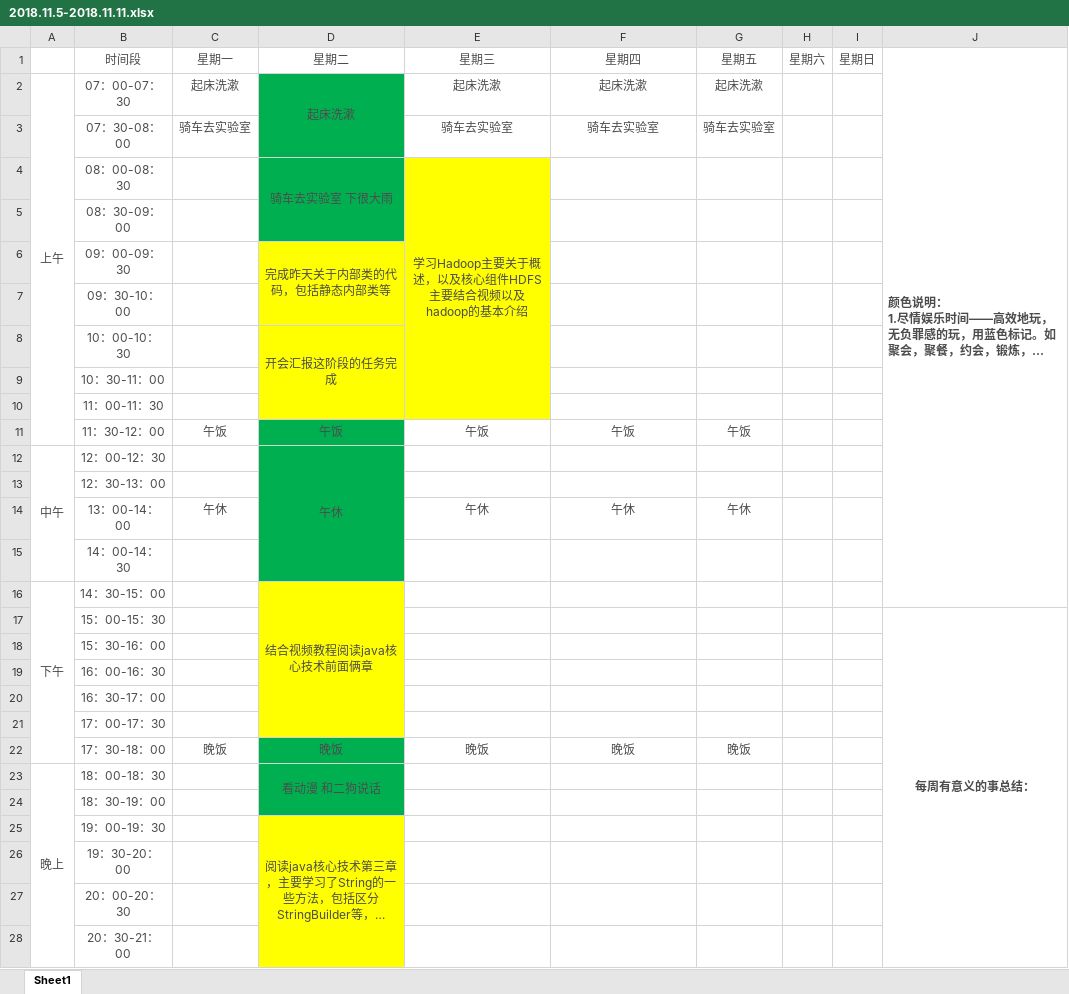
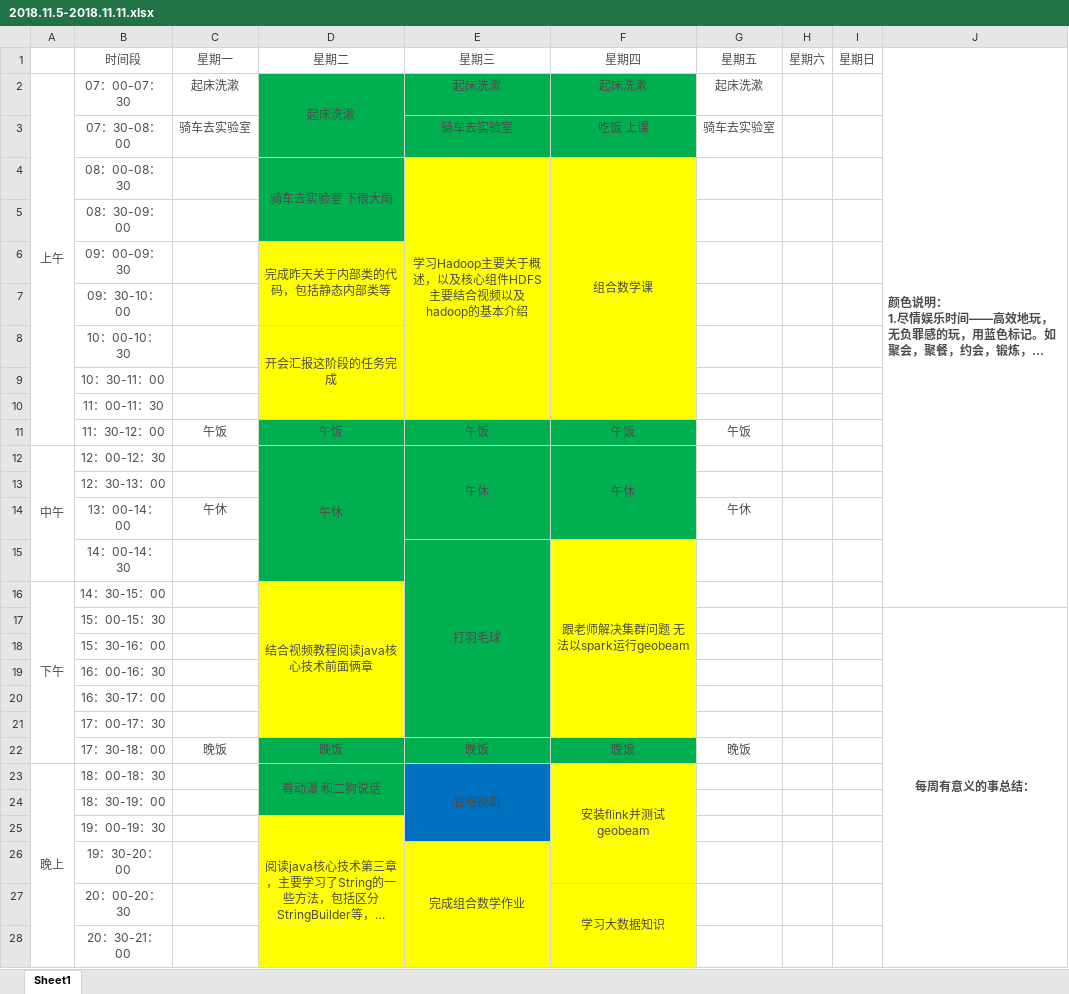
Before and after one commit to YaboSun/Schedule-and-Plan, an Excel workbook: 2018.11.5-2018.11.11.xlsx, sheet Sheet1, drawn as a sheet; only a part is shown; long unchanged cells end in …; values as stored, in another font and other column widths than the file's, no borders; the diff covers the shown part only; the diff names each change by its address in the sheet, - before the commit and + after, or states it on an @@ line.

Commit message:
2018.11.7

```diff
--- a/2018.11.5-2018.11.11.xlsx (sheet Sheet1)
+++ b/2018.11.5-2018.11.11.xlsx (sheet Sheet1)
-E2:F3 fill: none
+E2:F3 fill: #00B050
-F3: 骑车去实验室
+F3: 吃饭 上课
-F4: (empty)
+F4: 组合数学课
-F4:F10 fill: none
+F4:F10 fill: #FFFF00
+F4:F10 merged
-E11:F14 fill: none
+E11:F14 fill: #00B050
-E12: (empty)
+E12: 午休
+E12:E14 merged
-F12: (empty)
+F12: 午休
+F12:F14 merged
-E14: 午休
+E14: (empty)
-F14: 午休
+F14: (empty)
-E15: (empty)
+E15: 打羽毛球
-E15:E21 fill: none
+E15:E21 fill: #00B050
+E15:E21 merged
-F15: (empty)
+F15: 跟老师解决集群问题 无法以spark运行geobeam
-F15:F21 fill: none
+F15:F21 fill: #FFFF00
+F15:F21 merged
-E22:F22 fill: none
+E22:F22 fill: #00B050
-E23: (empty)
+E23: 看电视剧
-E23:E25 fill: none
+E23:E25 fill: #0070C0
+E23:E25 merged
-F23: (empty)
+F23: 安装flink并测试geobeam
-F23:F25 fill: none
+F23:F25 fill: #FFFF00
+F23:F26 merged
-E26: (empty)
+E26: 完成组合数学作业
-E26:F28 fill: none
+E26:F28 fill: #FFFF00
+E26:E31 merged
-F27: (empty)
+F27: 学习大数据知识
+F27:F28 merged
```
Also changed, not shown: 1 edited cell, cell formats and merged cells elsewhere in this sheet.
